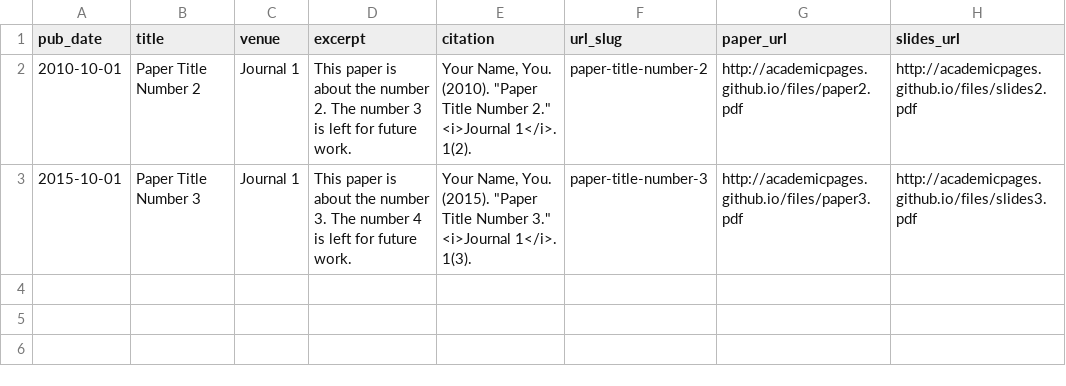
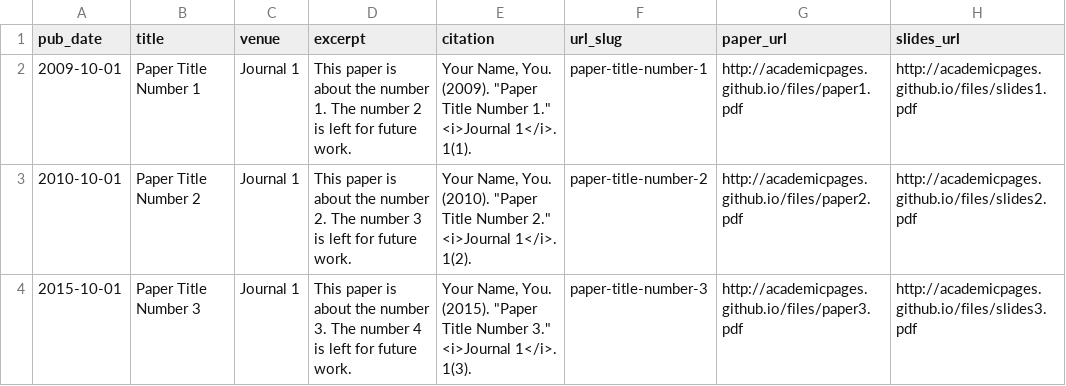
Before and after one commit to dasomh/dasomh.github.io, a TSV file: markdown_generator/publications.tsv, drawn as a sheet.

Commit message:
Update publications.tsv

```diff
--- a/markdown_generator/publications.tsv
+++ b/markdown_generator/publications.tsv
@@ -1,2 +1,3 @@
 pub_date	title	venue	excerpt	citation	url_slug	paper_url	slides_url
+2009-10-01	Paper Title Number 1	Journal 1	This paper is about the number 1. The number 2 is left for future work.	Your Name, You. (2009). "Paper Title Number 1." <i>Journal 1</i>. 1(1).	paper-title-number-1	http://academicpages.github.io/files/paper1.pdf	http://academicpages.github.io/files/slides1.pdf
 2010-10-01	Paper Title Number 2	Journal 1	This paper is about the number 2. The number 3 is left for future work.	Your Name, You. (2010). "Paper Title Number 2." <i>Journal 1</i>. 1(2).	paper-title-number-2	http://academicpages.github.io/files/paper2.pdf	http://academicpages.github.io/files/slides2.pdf
```
